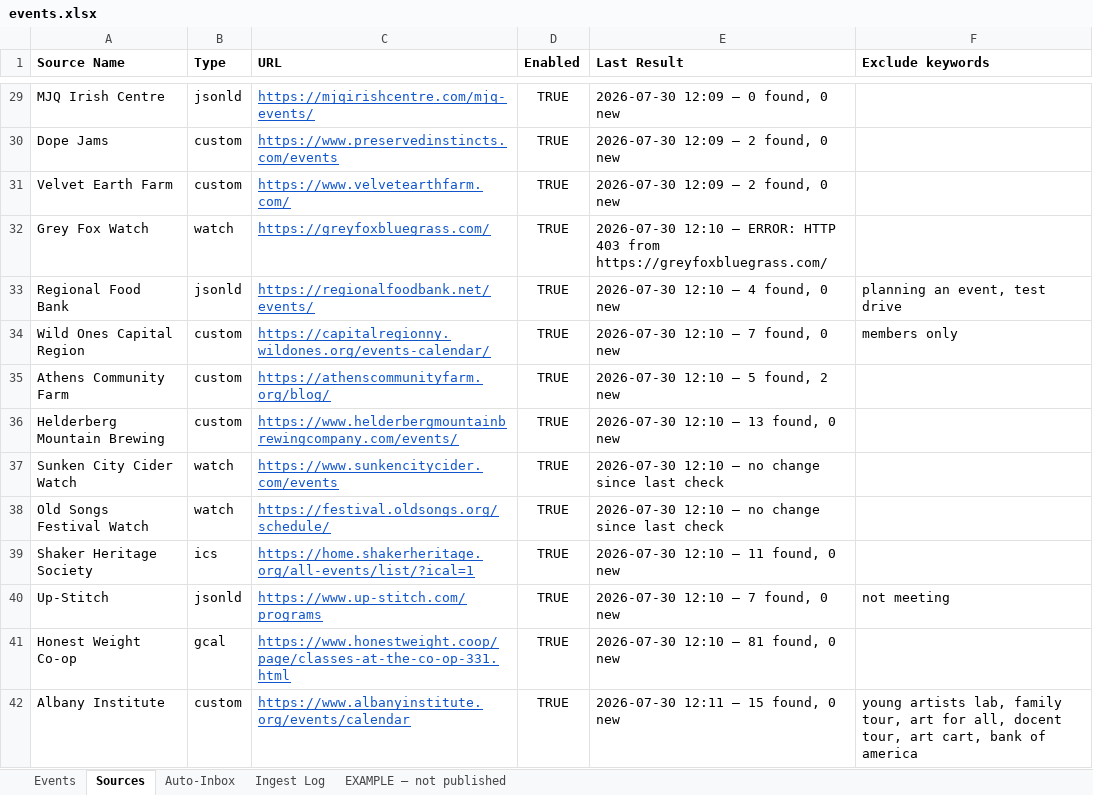
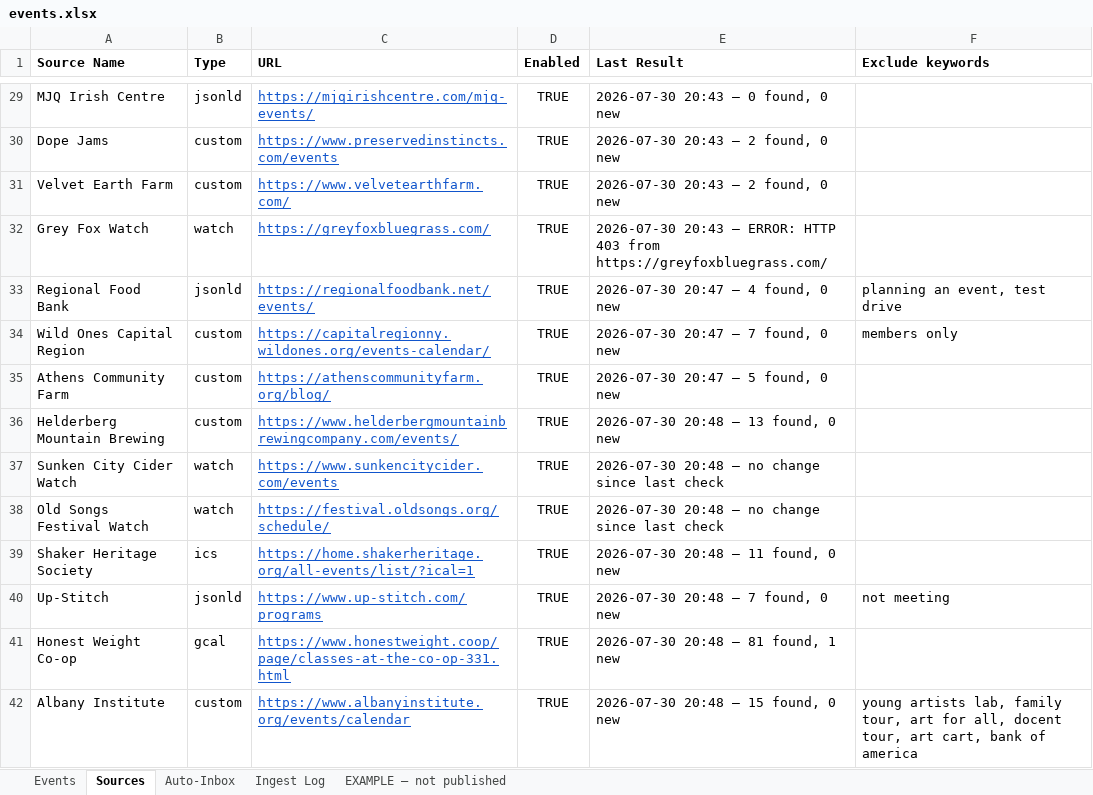
Before and after one commit to nyhilltowners/explore-the-hilltowns, an Excel workbook: data/events.xlsx, sheet Sources, drawn as a sheet; only a part is shown, gaps mark what is left out; values as stored, in another font and other column widths than the file's, no borders; charts and pictures not drawn; the diff covers the shown part only; the diff names each change by its address in the sheet, - before the commit and + after, or states it on an @@ line.

```diff
--- a/data/events.xlsx (sheet Sources)
+++ b/data/events.xlsx (sheet Sources)
-E29 (Last Result): 2026-07-30 12:09 — 0 found, 0 new
+E29 (Last Result): 2026-07-30 20:43 — 0 found, 0 new
-E30:E31 (Last Result): 2026-07-30 12:09 — 2 found, 0 new
+E30:E31 (Last Result): 2026-07-30 20:43 — 2 found, 0 new
-E32 (Last Result): 2026-07-30 12:10 — ERROR:…
+E32 (Last Result): 2026-07-30 20:43 — ERROR:…
-E33 (Last Result): 2026-07-30 12:10 — 4 found, 0 new
+E33 (Last Result): 2026-07-30 20:47 — 4 found, 0 new
-E34 (Last Result): 2026-07-30 12:10 — 7 found, 0 new
+E34 (Last Result): 2026-07-30 20:47 — 7 found, 0 new
-E35 (Last Result): 2026-07-30 12:10 — 5 found, 2 new
+E35 (Last Result): 2026-07-30 20:47 — 5 found, 0 new
-E36 (Last Result): 2026-07-30 12:10 — 13 found, 0 new
+E36 (Last Result): 2026-07-30 20:48 — 13 found, 0 new
-E37:E38 (Last Result): 2026-07-30 12:10 — no change since last check
+E37:E38 (Last Result): 2026-07-30 20:48 — no change since last check
-E39 (Last Result): 2026-07-30 12:10 — 11 found, 0 new
+E39 (Last Result): 2026-07-30 20:48 — 11 found, 0 new
-E40 (Last Result): 2026-07-30 12:10 — 7 found, 0 new
+E40 (Last Result): 2026-07-30 20:48 — 7 found, 0 new
-E41 (Last Result): 2026-07-30 12:10 — 81 found, 0 new
+E41 (Last Result): 2026-07-30 20:48 — 81 found, 1 new
-E42 (Last Result): 2026-07-30 12:11 — 15 found, 0 new
+E42 (Last Result): 2026-07-30 20:48 — 15 found, 0 new
```
Also changed, not shown: 73 edited cells elsewhere in this sheet, sheet Events, sheet Ingest Log, sheet Auto-Inbox, charts or pictures.
